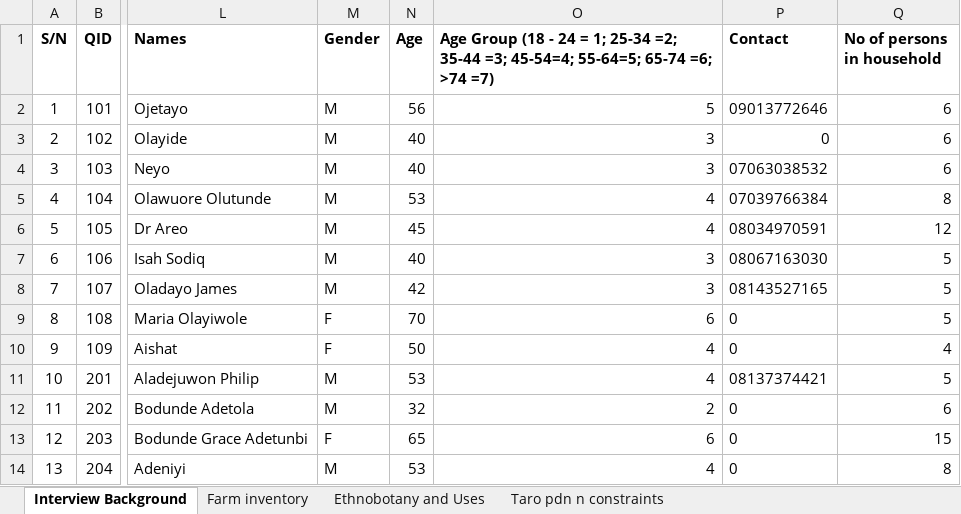
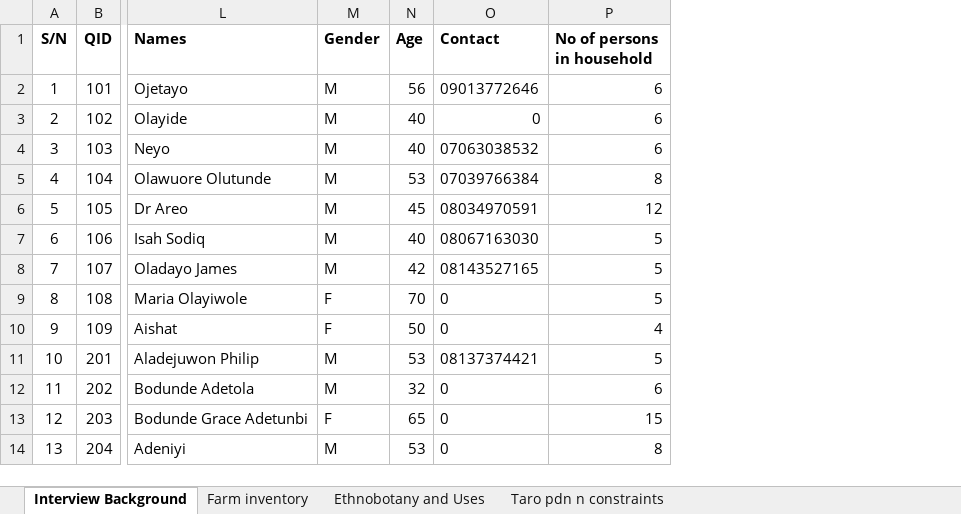
Before and after one commit to BB1464/Office-Hour, an Excel workbook: Data/Copy of Questionnaire.xlsx, sheet Interview Background, drawn as a sheet; only a part is shown, gaps mark what is left out; values as stored, in another font and other column widths than the file's, no borders; the diff names each change by its address in the sheet, - before the commit and + after, or states it on an @@ line.

```diff
--- a/Data/Copy of Questionnaire.xlsx (sheet Interview Background)
+++ b/Data/Copy of Questionnaire.xlsx (sheet Interview Background)
-column O, rows 1-14: Age Group (18 - 24 = 1; 25-34 =2; 35-44 =3; 45-54=4; 55-64=5; 65-74 =6; >74 =7) | 5 | 3 | 3 | 4 | 4 | 3 | 3 | 6 | 4 | 4 | 2 | 6 | 4
```
Also changed, not shown: sheet Ethnobotany and Uses, 3 other files.
